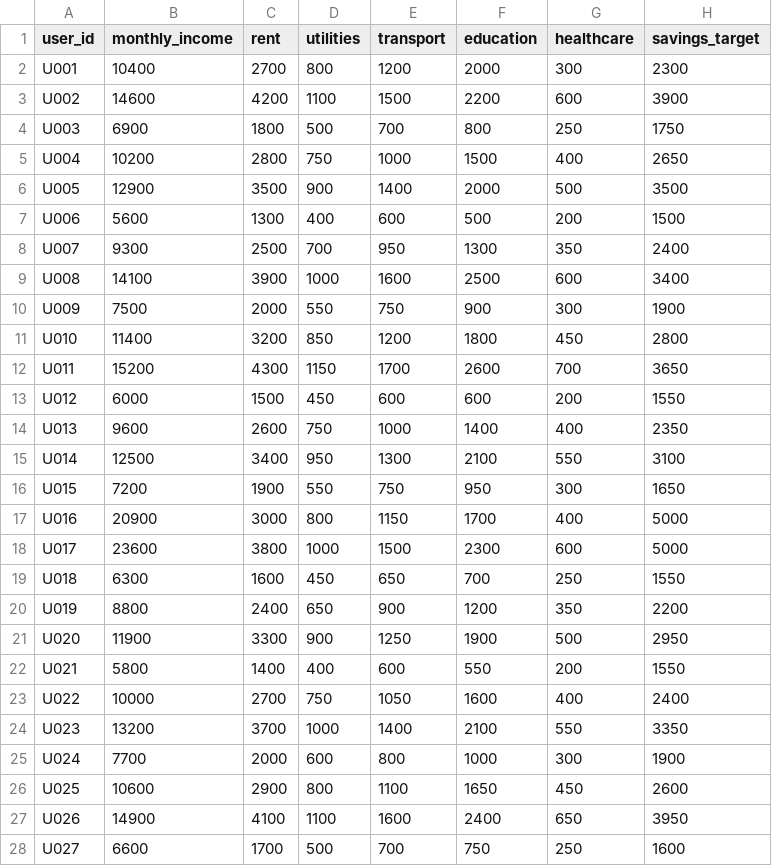
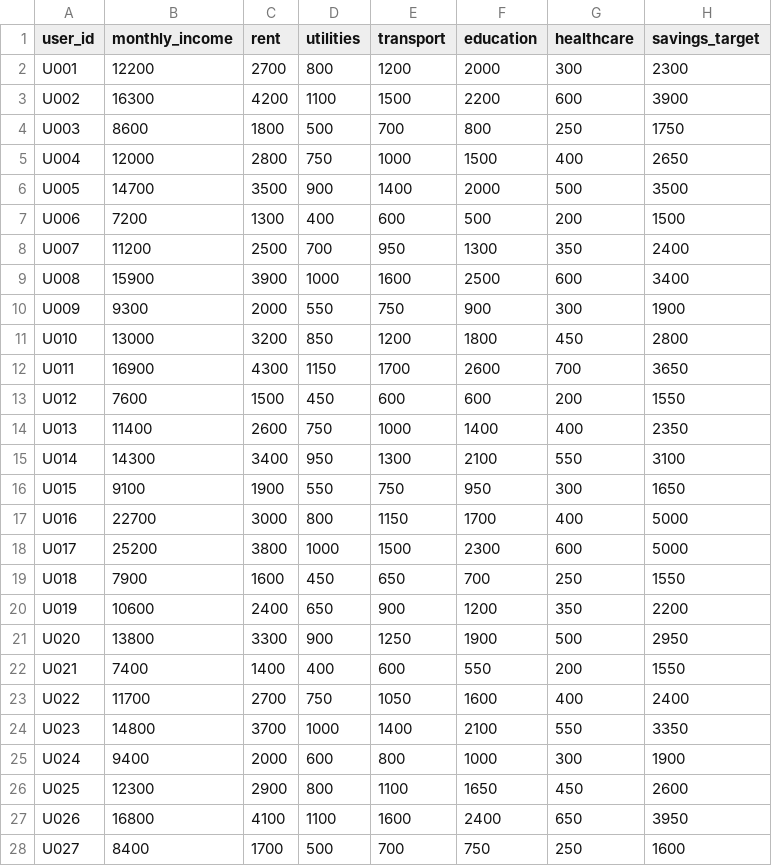
Before and after one commit to aliakarma/FinNutriAgent, a CSV file: data/financial/financial_data.csv, drawn as a sheet; only a part is shown; the diff covers the shown part only.

Commit message:
Update financial_data.csv

```diff
--- a/data/financial/financial_data.csv
+++ b/data/financial/financial_data.csv
@@ -1,28 +1,28 @@
 user_id,monthly_income,rent,utilities,transport,education,healthcare,savings_target
-U001,10400,2700,800,1200,2000,300,2300
-U002,14600,4200,1100,1500,2200,600,3900
-U003,6900,1800,500,700,800,250,1750
-U004,10200,2800,750,1000,1500,400,2650
-U005,12900,3500,900,1400,2000,500,3500
-U006,5600,1300,400,600,500,200,1500
-U007,9300,2500,700,950,1300,350,2400
-U008,14100,3900,1000,1600,2500,600,3400
-U009,7500,2000,550,750,900,300,1900
-U010,11400,3200,850,1200,1800,450,2800
-U011,15200,4300,1150,1700,2600,700,3650
-U012,6000,1500,450,600,600,200,1550
-U013,9600,2600,750,1000,1400,400,2350
-U014,12500,3400,950,1300,2100,550,3100
-U015,7200,1900,550,750,950,300,1650
-U016,20900,3000,800,1150,1700,400,5000
-U017,23600,3800,1000,1500,2300,600,5000
-U018,6300,1600,450,650,700,250,1550
-U019,8800,2400,650,900,1200,350,2200
-U020,11900,3300,900,1250,1900,500,2950
-U021,5800,1400,400,600,550,200,1550
-U022,10000,2700,750,1050,1600,400,2400
-U023,13200,3700,1000,1400,2100,550,3350
-U024,7700,2000,600,800,1000,300,1900
-U025,10600,2900,800,1100,1650,450,2600
-U026,14900,4100,1100,1600,2400,650,3950
-U027,6600,1700,500,700,750,250,1600
+U001,12200,2700,800,1200,2000,300,2300
+U002,16300,4200,1100,1500,2200,600,3900
+U003,8600,1800,500,700,800,250,1750
+U004,12000,2800,750,1000,1500,400,2650
+U005,14700,3500,900,1400,2000,500,3500
+U006,7200,1300,400,600,500,200,1500
+U007,11200,2500,700,950,1300,350,2400
+U008,15900,3900,1000,1600,2500,600,3400
+U009,9300,2000,550,750,900,300,1900
+U010,13000,3200,850,1200,1800,450,2800
+U011,16900,4300,1150,1700,2600,700,3650
+U012,7600,1500,450,600,600,200,1550
+U013,11400,2600,750,1000,1400,400,2350
+U014,14300,3400,950,1300,2100,550,3100
+U015,9100,1900,550,750,950,300,1650
+U016,22700,3000,800,1150,1700,400,5000
+U017,25200,3800,1000,1500,2300,600,5000
+U018,7900,1600,450,650,700,250,1550
+U019,10600,2400,650,900,1200,350,2200
+U020,13800,3300,900,1250,1900,500,2950
+U021,7400,1400,400,600,550,200,1550
+U022,11700,2700,750,1050,1600,400,2400
+U023,14800,3700,1000,1400,2100,550,3350
+U024,9400,2000,600,800,1000,300,1900
+U025,12300,2900,800,1100,1650,450,2600
+U026,16800,4100,1100,1600,2400,650,3950
+U027,8400,1700,500,700,750,250,1600
```
Also changed, not shown: 73 edited cells elsewhere in this file.
